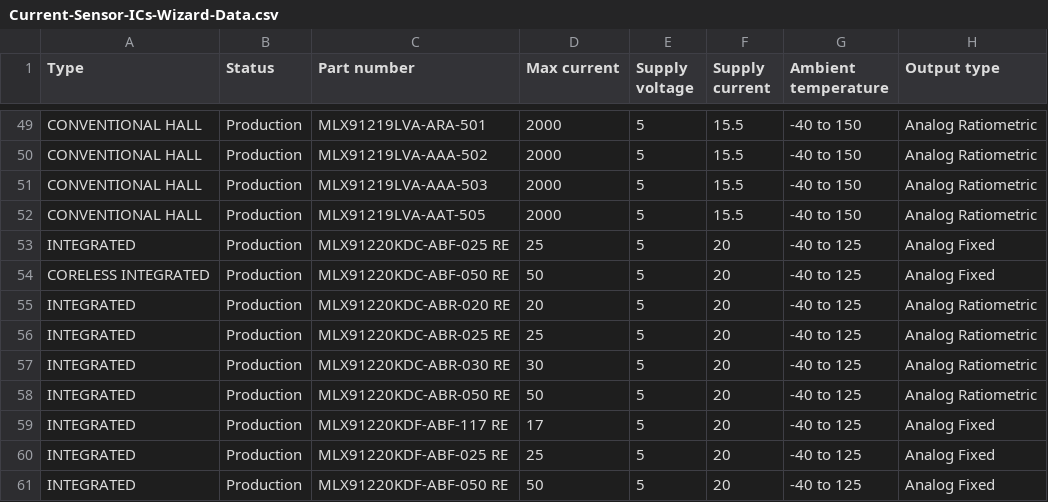
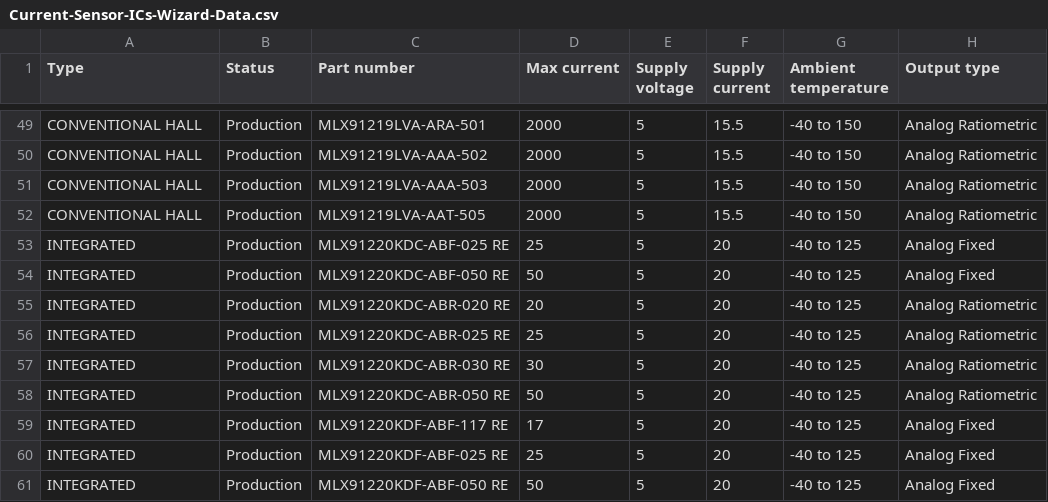
Before and after one commit to MelexisBC/Wizard--Current-Sensor-ICs-Data, a CSV file: Current-Sensor-ICs-Wizard-Data.csv, drawn as a sheet; only a part is shown, gaps mark what is left out; the diff names each change by its address in the sheet, - before the commit and + after, or states it on an @@ line.

Commit message:
Wizard - Current sensor ICs - Google sheet updated

```diff
--- a/Current-Sensor-ICs-Wizard-Data.csv
+++ b/Current-Sensor-ICs-Wizard-Data.csv
-A54 (Type): CORELESS INTEGRATED
+A54 (Type): INTEGRATED
```
